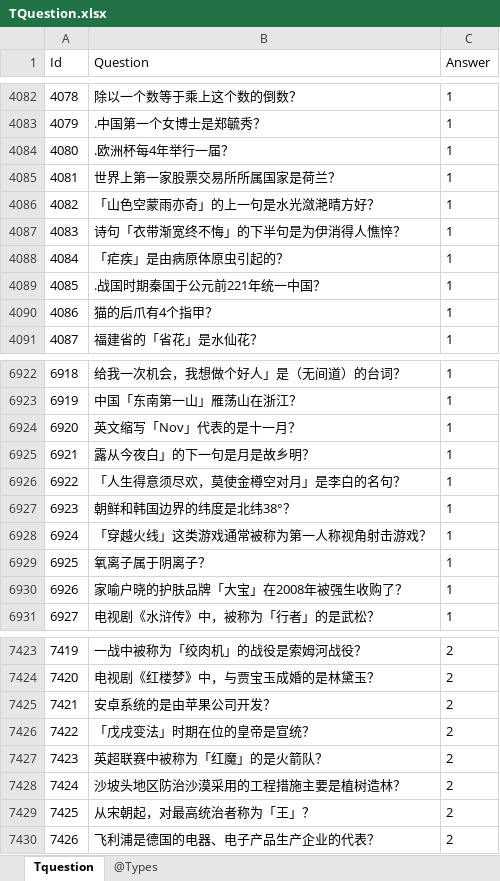
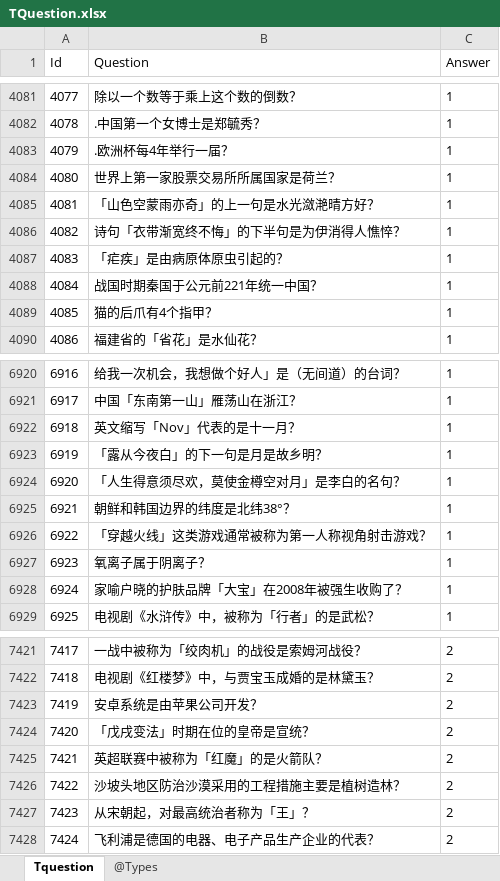
Before and after one commit to gaozhengshuang/TreasureChicken, an Excel workbook: docs/excel/TQuestion.xlsx, sheet Tquestion, drawn as a sheet; only a part is shown, gaps mark what is left out; values as stored, in another font and other column widths than the file's, no borders; addresses are those after the commit; the diff covers the shown part only; the diff names each change by its address in the sheet, - before the commit and + after, or states it on an @@ line.

```diff
--- a/docs/excel/TQuestion.xlsx (sheet Tquestion)
+++ b/docs/excel/TQuestion.xlsx (sheet Tquestion)
@@ column A (Id) renumbered between rows 7 and 8068 @@
-B4088 (Question): .战国时期秦国于公元前221年统一中国？
+B4088 (Question): 战国时期秦国于公元前221年统一中国？
-B6923 (Question): 露从今夜白」的下一句是月是故乡明？
+B6923 (Question): 「露从今夜白」的下一句是月是故乡明？
-B7423 (Question): 安卓系统的是由苹果公司开发？
+B7423 (Question): 安卓系统是由苹果公司开发？
```
Also changed, not shown: 466 added rows, 2 removed rows and 3 edited cells elsewhere in this sheet.
